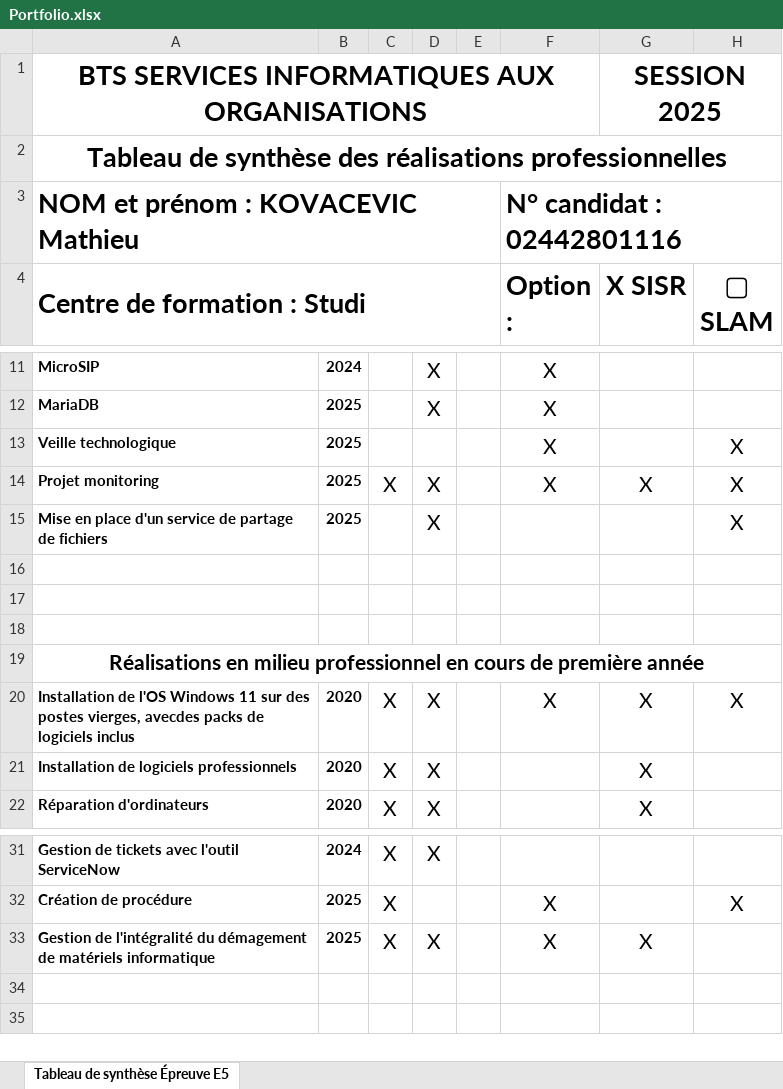
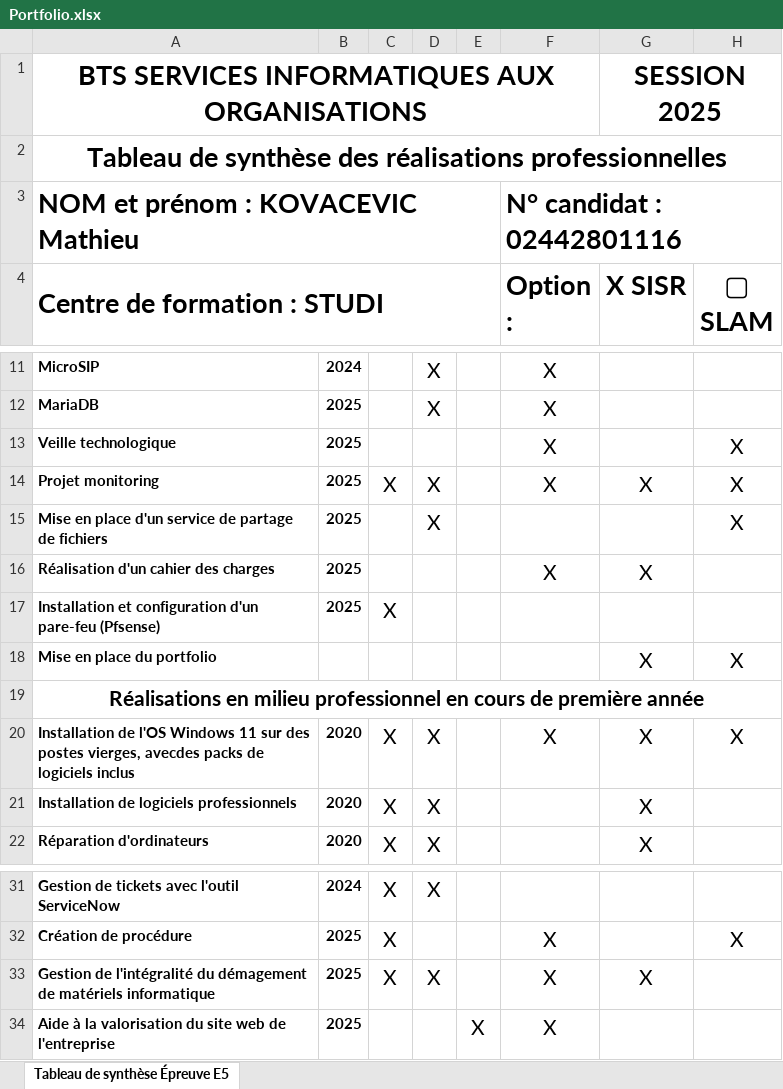
Before and after one commit to MathieuKovacevic/Projet-E5, an Excel workbook: Portfolio.xlsx, sheet Tableau de synthèse Épreuve E5, drawn as a sheet; only a part is shown, gaps mark what is left out; values as stored, in another font and other column widths than the file's, no borders; the diff names each change by its address in the sheet, - before the commit and + after, or states it on an @@ line.

Commit message:
Mise à jour du fichier Portfolio et ajout de la présentation finale

```diff
--- a/Portfolio.xlsx (sheet Tableau de synthèse Épreuve E5)
+++ b/Portfolio.xlsx (sheet Tableau de synthèse Épreuve E5)
-A4: Centre de formation : Studi
+A4: Centre de formation : STUDI
-row 16: (empty)
+row 16: Réalisation d'un cahier des charges | 2025 |  |  |  | X | X
-row 17: (empty)
+row 17: Installation et configuration d'un pare-feu (Pfsense) | 2025 | X
-row 18: (empty)
+row 18: Mise en place du portfolio |  |  |  |  |  | X | X
+row 34: Aide à la valorisation du site web de l'entreprise | 2025 |  |  | X | X
```
Also changed, not shown: 1 other file.
